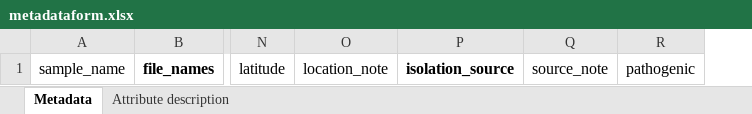
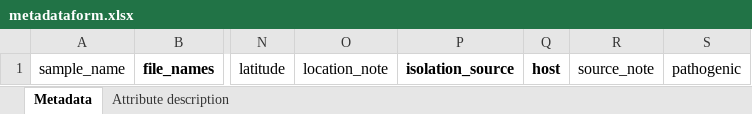
Before and after one commit to josl/CGE-COMPARE-uploader, an Excel workbook: app/metadata/metadataform.xlsx, sheet Metadata, drawn as a sheet; only a part is shown, gaps mark what is left out; values as stored, in another font and other column widths than the file's, no borders; the diff names each change by its address in the sheet, - before the commit and + after, or states it on an @@ line.

Commit message:
Nex excel metadata. Validation no case-sensitive. New download info

```diff
--- a/app/metadata/metadataform.xlsx (sheet Metadata)
+++ b/app/metadata/metadataform.xlsx (sheet Metadata)
+column Q, row 1: host
```
Also changed, not shown: sheet Attribute description, formulas that keep their value, 4 other files.
